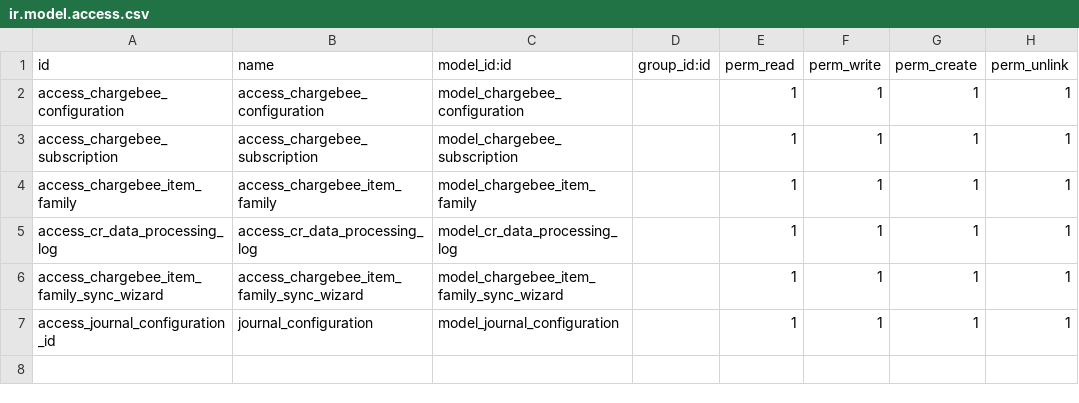
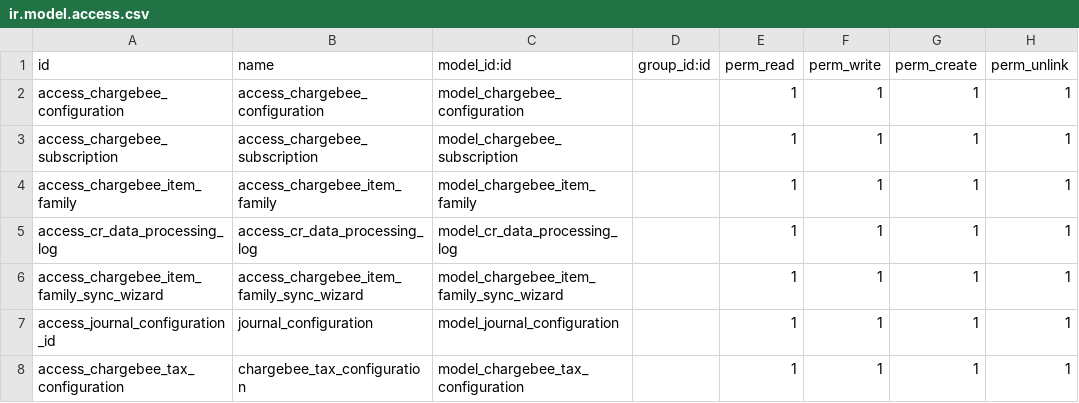
Before and after one commit to creyox-dipen/odoo_17, a CSV file: cr_chargebee_odoo_connector/security/ir.model.access.csv, drawn as a sheet; the diff names each change by its address in the sheet, - before the commit and + after, or states it on an @@ line.

Commit message:
company wise tax configuration

```diff
--- a/cr_chargebee_odoo_connector/security/ir.model.access.csv
+++ b/cr_chargebee_odoo_connector/security/ir.model.access.csv
+row 8: access_chargebee_tax_configuration | chargebee_tax_configuration | model_chargebee_tax_configuration |  | 1 | 1 | 1 | 1
```
Also changed, not shown: 7 other files.
